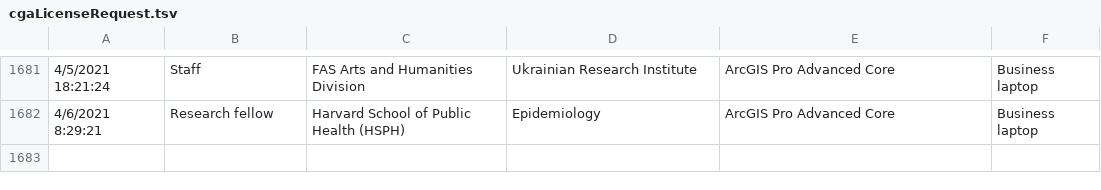
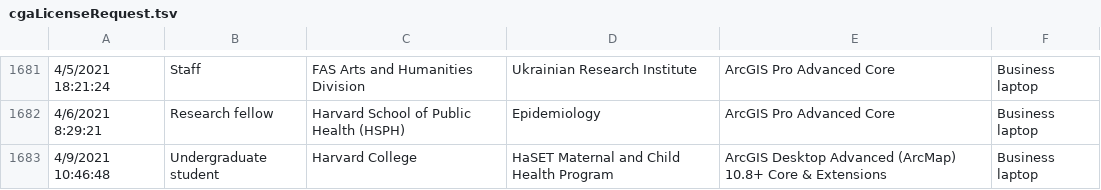
Before and after one commit to IQSS/iqss-metrics-dashboard, a TSV file: assets/data/cgaLicenseRequest.tsv, drawn as a sheet; only a part is shown, gaps mark what is left out; the diff names each change by its address in the sheet, - before the commit and + after, or states it on an @@ line.

Commit message:
Automated push of new data by iqss-metrics-backend on Sat Apr 10 00:06:02 UTC 2021

```diff
--- a/assets/data/cgaLicenseRequest.tsv
+++ b/assets/data/cgaLicenseRequest.tsv
+row 1683: 4/9/2021 10:46:48 | Undergraduate student | Harvard College | HaSET Maternal and Child Health Program | ArcGIS Desktop Advanced (ArcMap) 10.8+ Core & Extensions | Business laptop
```
Also changed, not shown: assets/data/cgaContact.tsv, assets/data/cgaEventRegistration.tsv, 8 other files.
